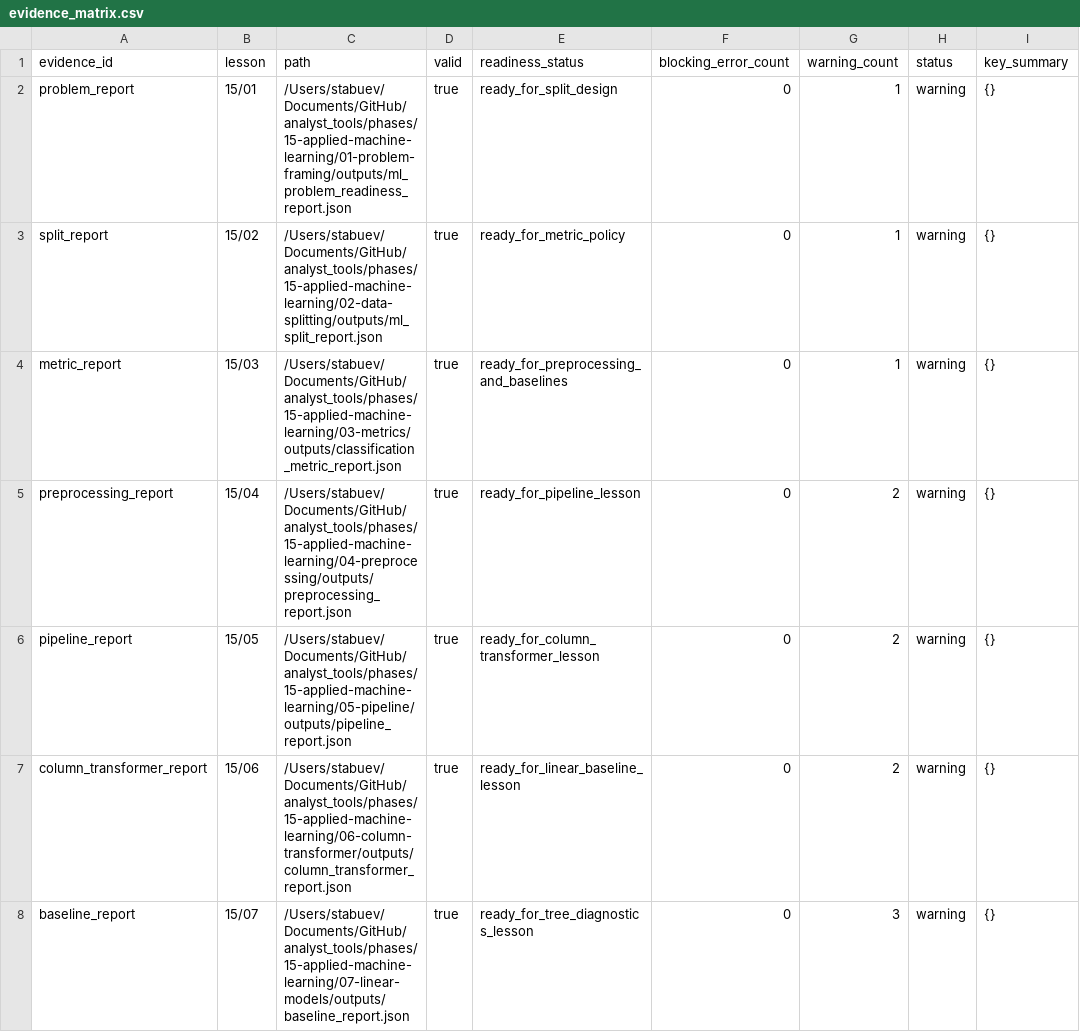
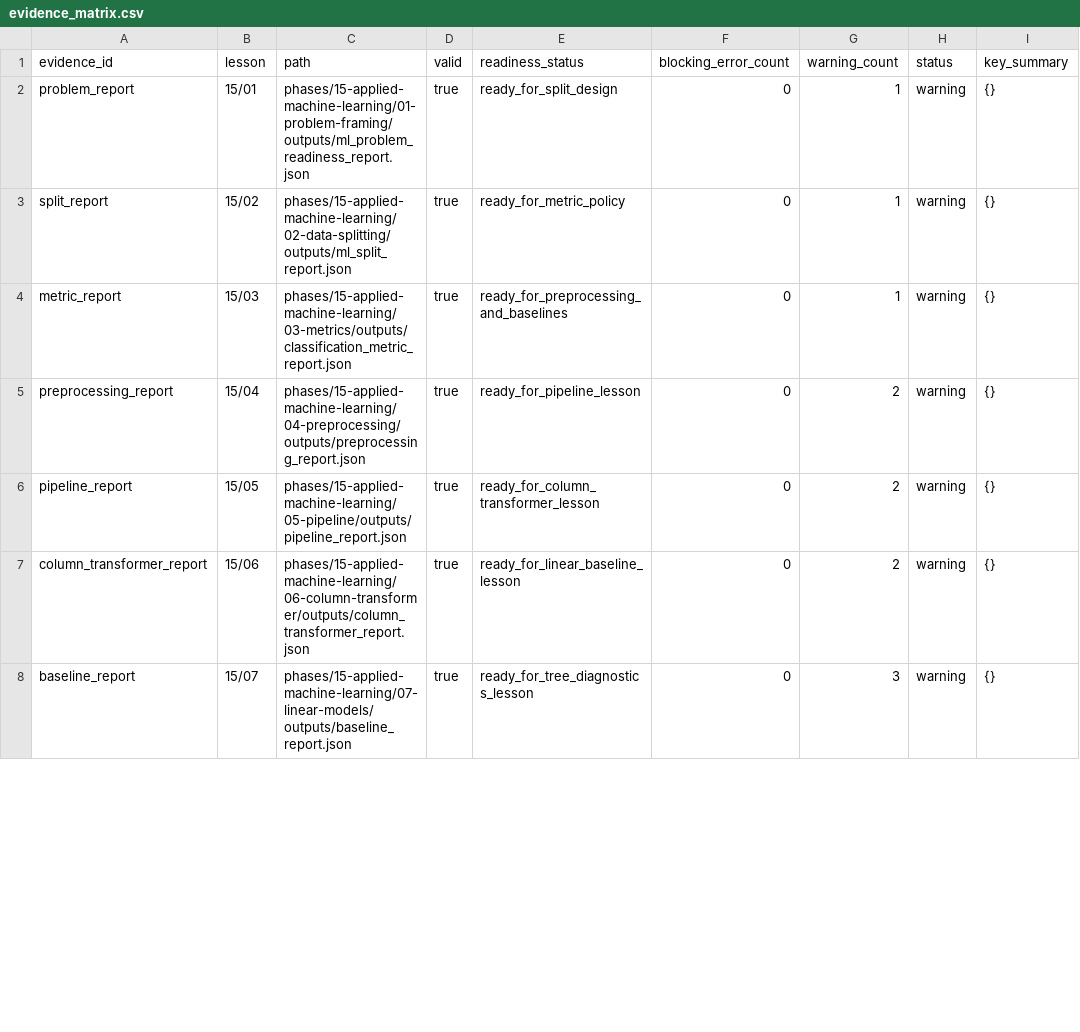
Before and after one commit to stabuev/analyst_tools, a CSV file: phases/15-applied-machine-learning/15-model-card/outputs/evidence_matrix.csv, drawn as a sheet; only a part is shown; the diff covers the shown part only; the diff names each change by its address in the sheet, - before the commit and + after, or states it on an @@ line.

```diff
--- a/phases/15-applied-machine-learning/15-model-card/outputs/evidence_matrix.csv
+++ b/phases/15-applied-machine-learning/15-model-card/outputs/evidence_matrix.csv
-C2 (path): /Users/stabuev/Documents/GitHub/analyst_tools/phases/15-applied-machine-learning/01-problem-framing/outputs/ml_problem_readiness_report.json
+C2 (path): phases/15-applied-machine-learning/01-problem-framing/outputs/ml_problem_readiness_report.json
-C3 (path): /Users/stabuev/Documents/GitHub/analyst_tools/phases/15-applied-machine-learning/02-data-splitting/outputs/ml_split_report.json
+C3 (path): phases/15-applied-machine-learning/02-data-splitting/outputs/ml_split_report.json
-C4 (path): /Users/stabuev/Documents/GitHub/analyst_tools/phases/15-applied-machine-learning/03-metrics/outputs/classification_metric_report.json
+C4 (path): phases/15-applied-machine-learning/03-metrics/outputs/classification_metric_report.json
-C5 (path): /Users/stabuev/Documents/GitHub/analyst_tools/phases/15-applied-machine-learning/04-preprocessing/outputs/preprocessing_report.json
+C5 (path): phases/15-applied-machine-learning/04-preprocessing/outputs/preprocessing_report.json
-C6 (path): /Users/stabuev/Documents/GitHub/analyst_tools/phases/15-applied-machine-learning/05-pipeline/outputs/pipeline_report.json
+C6 (path): phases/15-applied-machine-learning/05-pipeline/outputs/pipeline_report.json
-C7 (path): /Users/stabuev/Documents/GitHub/analyst_tools/phases/15-applied-machine-learning/06-column-transformer/outputs/column_transformer_report.json
+C7 (path): phases/15-applied-machine-learning/06-column-transformer/outputs/column_transformer_report.json
-C8 (path): /Users/stabuev/Documents/GitHub/analyst_tools/phases/15-applied-machine-learning/07-linear-models/outputs/baseline_report.json
+C8 (path): phases/15-applied-machine-learning/07-linear-models/outputs/baseline_report.json
```
Also changed, not shown: 7 edited cells elsewhere in this file, phases/16-tabular-ml/11-drift-and-stability/outputs/tabular_ml_evidence_matrix.csv, 38 other files.
